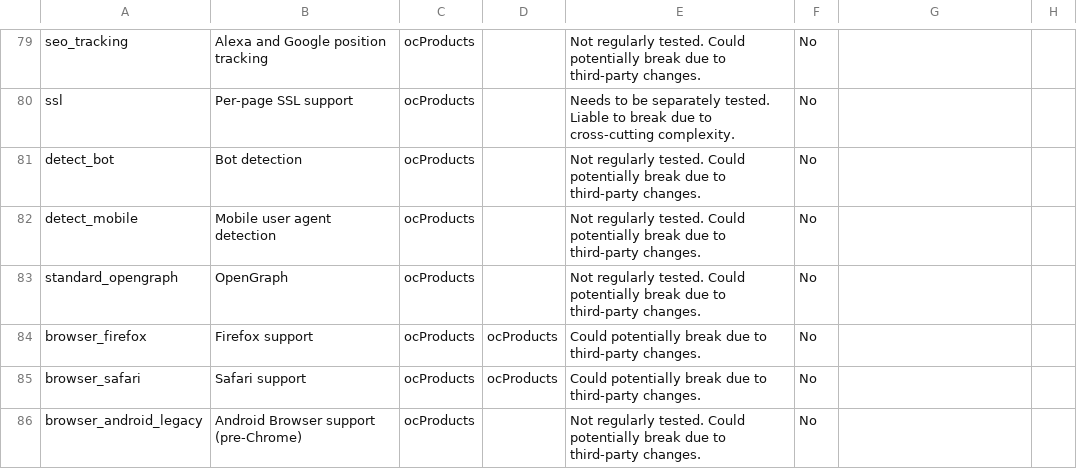
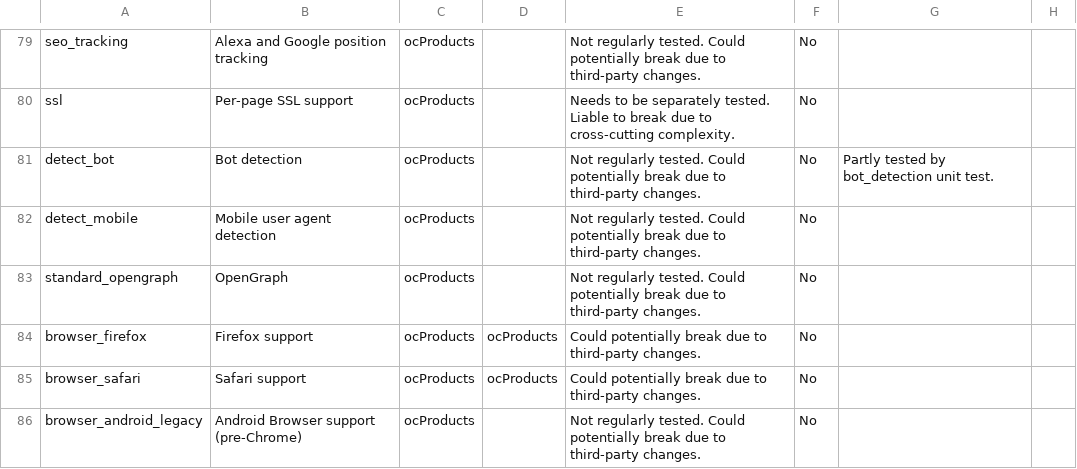
Before and after one commit to ocproducts/composr, a CSV file: data/maintenance_status.csv, drawn as a sheet; only a part is shown, gaps mark what is left out.

Commit message:
Referenced bot detection unit test

```diff
--- a/data/maintenance_status.csv
+++ b/data/maintenance_status.csv
@@ -80,3 +80,3 @@ seo_tracking,Alexa and Google position tracking,ocProducts,,Not regularly tested
 ssl,Per-page SSL support,ocProducts,,Needs to be separately tested. Liable to break due to cross-cutting complexity.,No,
-detect_bot,Bot detection,ocProducts,,Not regularly tested. Could potentially break due to third-party changes.,No,
+detect_bot,Bot detection,ocProducts,,Not regularly tested. Could potentially break due to third-party changes.,No,Partly tested by bot_detection unit test.
 detect_mobile,Mobile user agent detection,ocProducts,,Not regularly tested. Could potentially break due to third-party changes.,No,
```
